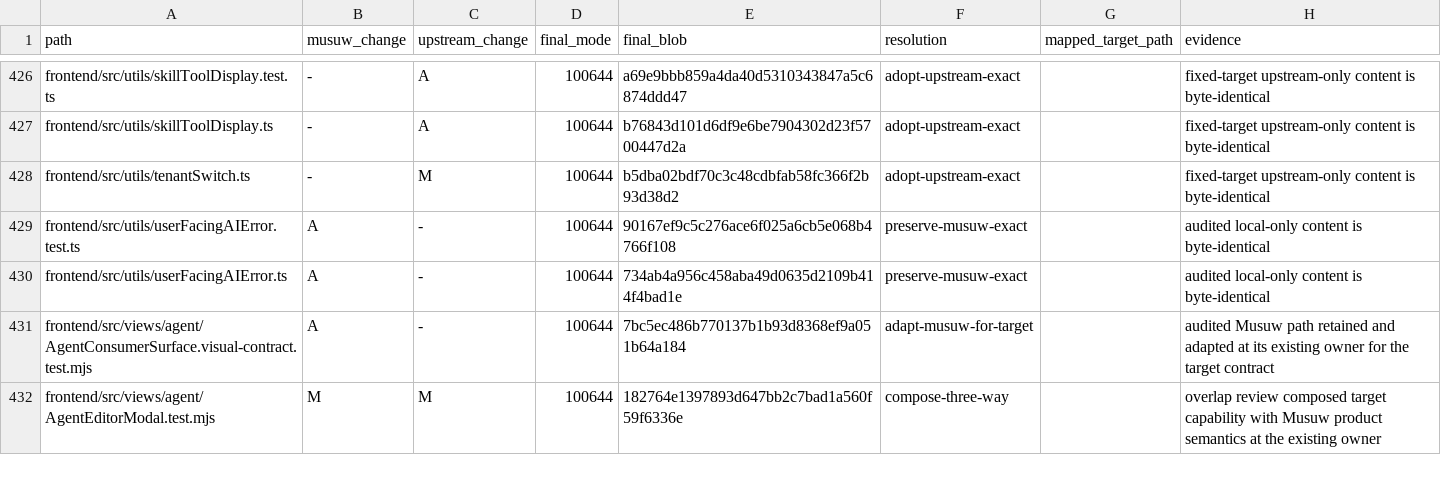
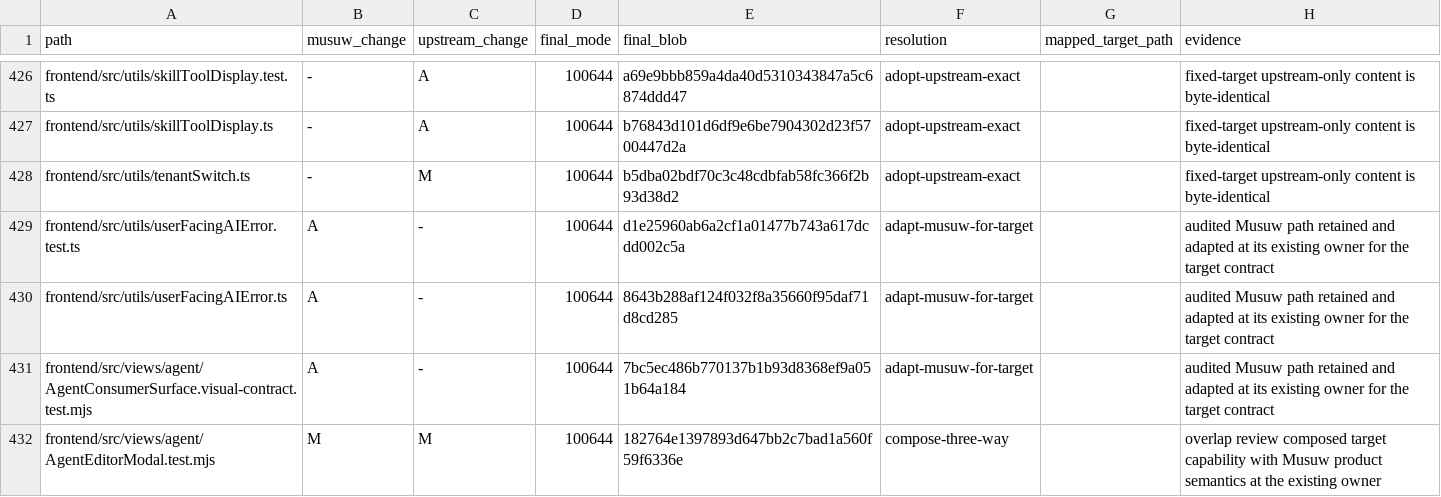
Before and after one commit to estromeglovettgen-coder/musuw, a TSV file: third_party/weknora/upgrades/81142df/resolution-ledger.tsv, drawn as a sheet; only a part is shown, gaps mark what is left out; the diff covers the shown part only.

Commit message:
chore(upgrade): refresh resolution ledger

```diff
--- a/third_party/weknora/upgrades/81142df/resolution-ledger.tsv
+++ b/third_party/weknora/upgrades/81142df/resolution-ledger.tsv
@@ -428,4 +428,4 @@ frontend/src/utils/skillToolDisplay.ts	-	A	100644	b76843d101d6df9e6be7904302d23f
 frontend/src/utils/tenantSwitch.ts	-	M	100644	b5dba02bdf70c3c48cdbfab58fc366f2b93d38d2	adopt-upstream-exact		fixed-target upstream-only content is byte-identical
-frontend/src/utils/userFacingAIError.test.ts	A	-	100644	90167ef9c5c276ace6f025a6cb5e068b4766f108	preserve-musuw-exact		audited local-only content is byte-identical
-frontend/src/utils/userFacingAIError.ts	A	-	100644	734ab4a956c458aba49d0635d2109b414f4bad1e	preserve-musuw-exact		audited local-only content is byte-identical
+frontend/src/utils/userFacingAIError.test.ts	A	-	100644	d1e25960ab6a2cf1a01477b743a617dcdd002c5a	adapt-musuw-for-target		audited Musuw path retained and adapted at its existing owner for the target contract
+frontend/src/utils/userFacingAIError.ts	A	-	100644	8643b288af124f032f8a35660f95daf71d8cd285	adapt-musuw-for-target		audited Musuw path retained and adapted at its existing owner for the target contract
 frontend/src/views/agent/AgentConsumerSurface.visual-contract.test.mjs	A	-	100644	7bc5ec486b770137b1b93d8368ef9a051b64a184	adapt-musuw-for-target		audited Musuw path retained and adapted at its existing owner for the target contract
```
Also changed, not shown: 36 edited cells elsewhere in this file, 1 other file.
